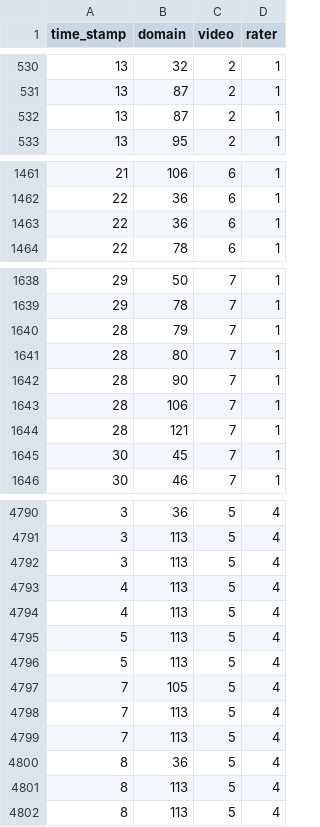
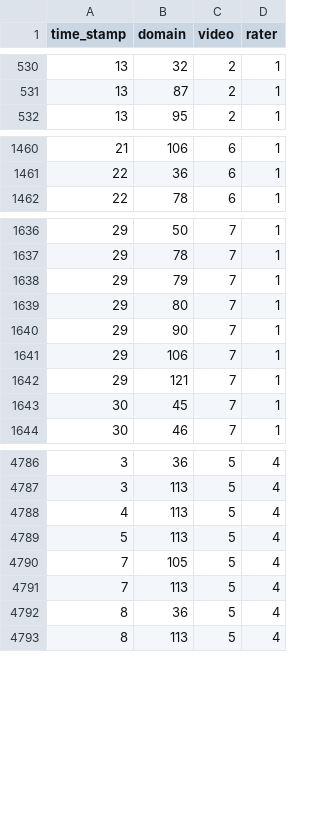
Before and after one commit to statlab/permute, a CSV file: permute/data/nsgk.csv, drawn as a sheet; only a part is shown, gaps mark what is left out; the diff covers the shown part only.

Commit message:
DAT: data cleaning checkpoint
Here's what I did:
$ sed -i -e '532d' nsgk.csv
$ sed -i -e '1462d' nsgk.csv
$ sed -i '1638s/28,79,7,1/29,79,7,1/' nsgk.csv
$ sed -i '1639s/28,80,7,1/29,80,7,1/' nsgk.csv
$ sed -i '1640s/28,90,7,1/29,90,7,1/' nsgk.csv
$ sed -i '1641s/28,106,7,1/29,106,7,1/' nsgk.csv
$ sed -i '1642s/28,121,7,1/29,121,7,1/' nsgk.csv
$ sed -i -e '1888d' nsgk.csv
$ sed -i -e '3554d' nsgk.csv
$ sed -i -e '4788d' nsgk.csv
$ sed -i -e '4789d' nsgk.csv
$ sed -i -e '4790d' nsgk.csv
$ sed -i -e '4792d' nsgk.csv
$ sed -i -e '4794d' nsgk.csv

```diff
--- a/permute/data/nsgk.csv
+++ b/permute/data/nsgk.csv
@@ -531,3 +531,2 @@ time_stamp,domain,video,rater
 13,87,2,1
-13,87,2,1
 13,95,2,1
@@ -1462,3 +1461,2 @@ time_stamp,domain,video,rater
 22,36,6,1
-22,36,6,1
 22,78,6,1
@@ -1639,7 +1637,7 @@ time_stamp,domain,video,rater
 29,78,7,1
-28,79,7,1
-28,80,7,1
-28,90,7,1
-28,106,7,1
-28,121,7,1
+29,79,7,1
+29,80,7,1
+29,90,7,1
+29,106,7,1
+29,121,7,1
 30,45,7,1
@@ -4791,6 +4787,3 @@ time_stamp,domain,video,rater
 3,113,5,4
-3,113,5,4
 4,113,5,4
-4,113,5,4
-5,113,5,4
 5,113,5,4
@@ -4798,5 +4791,3 @@ time_stamp,domain,video,rater
 7,113,5,4
-7,113,5,4
 8,36,5,4
-8,113,5,4
 8,113,5,4
```
Also changed, not shown: 2 removed rows elsewhere in this file, 2 other files.
